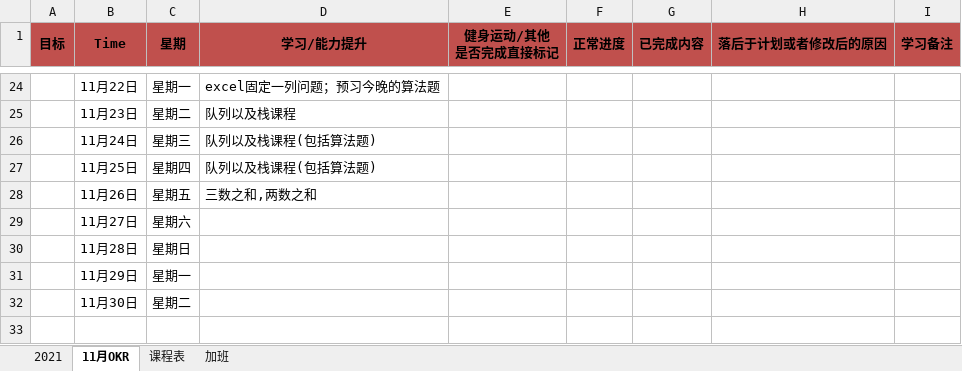
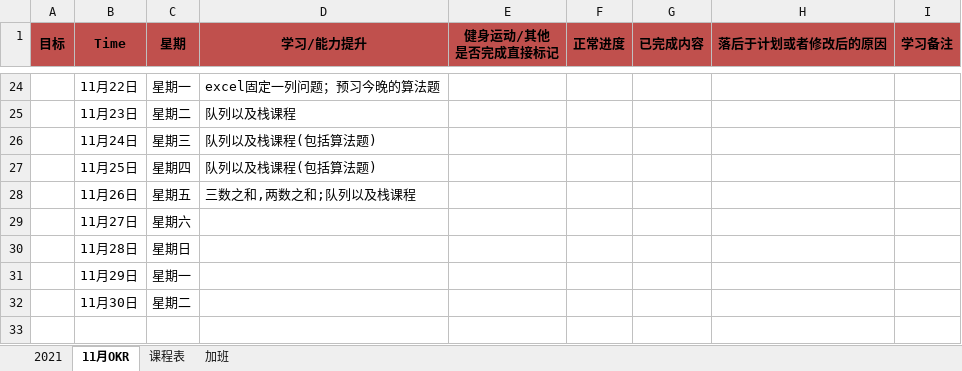
Before and after one commit to ATOZ-HJ/Bookmark, an Excel workbook: notebook/ToDo/工作台.xlsx, sheet 11月OKR, drawn as a sheet; only a part is shown, gaps mark what is left out; values as stored, in another font and other column widths than the file's, no borders; conditional formats not drawn; 2 other sheets too large or unreadable and not compared; the diff names each change by its address in the sheet, - before the commit and + after, or states it on an @@ line.

Commit message:
工作台.xlsx

```diff
--- a/notebook/ToDo/工作台.xlsx (sheet 11月OKR)
+++ b/notebook/ToDo/工作台.xlsx (sheet 11月OKR)
-D28 (学习/能力提升): 三数之和,两数之和
+D28 (学习/能力提升): 三数之和,两数之和;队列以及栈课程
```
